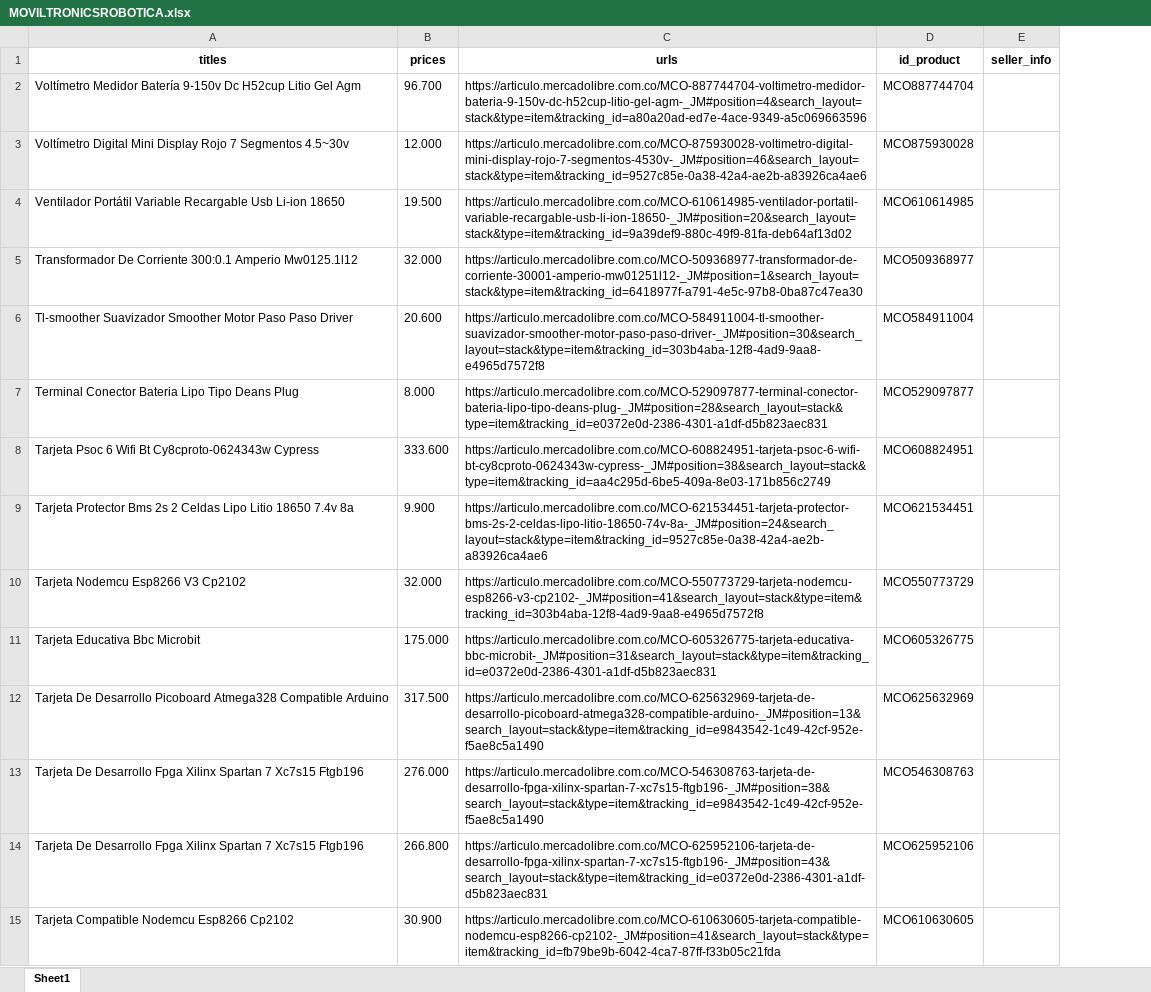
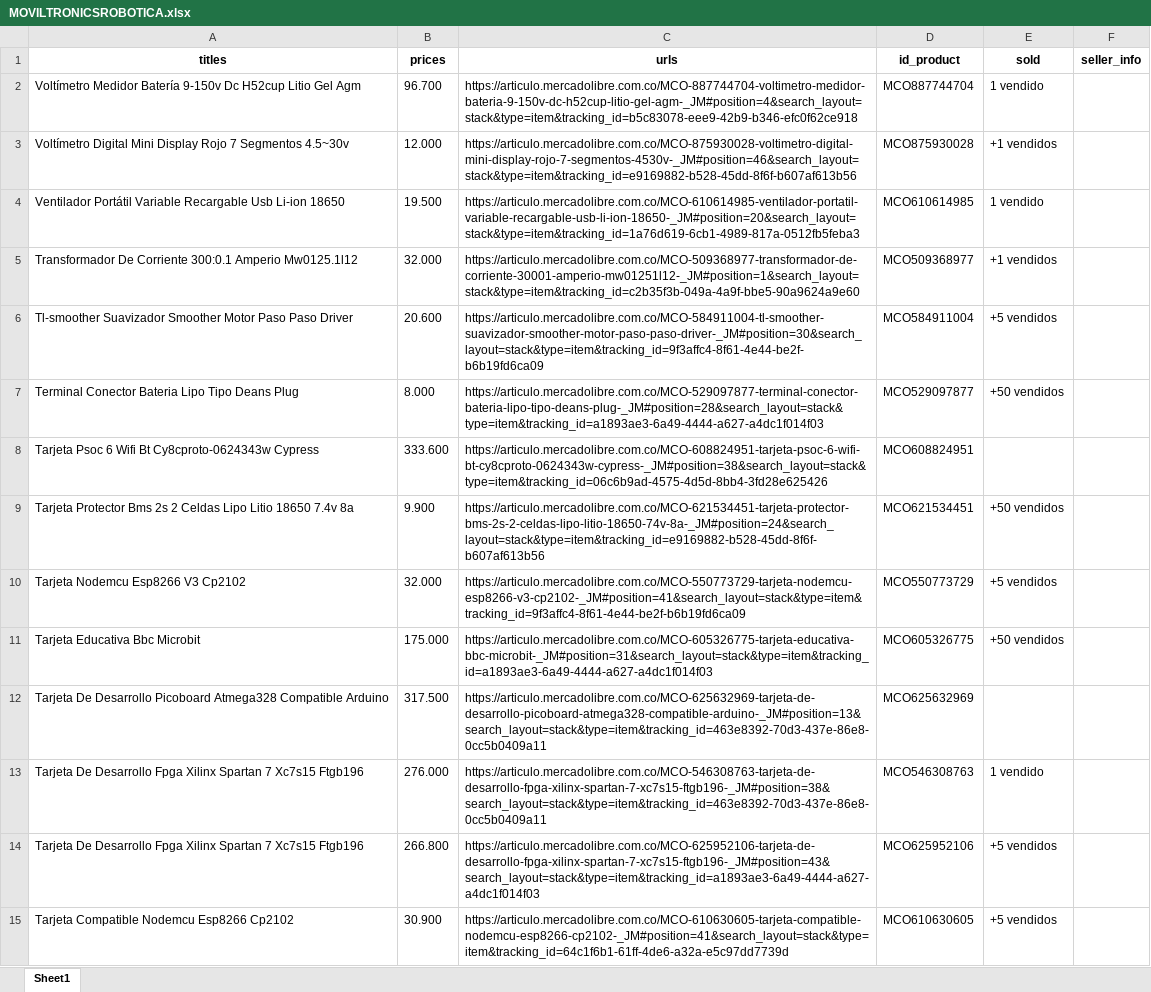
Before and after one commit to AleexAg/scraper-Mercadolibre1.0, an Excel workbook: MOVILTRONICSROBOTICA.xlsx, sheet Sheet1, drawn as a sheet; only a part is shown; values as stored, in another font and other column widths than the file's, no borders; the diff covers the shown part only; the diff names each change by its address in the sheet, - before the commit and + after, or states it on an @@ line.

```diff
--- a/MOVILTRONICSROBOTICA.xlsx (sheet Sheet1)
+++ b/MOVILTRONICSROBOTICA.xlsx (sheet Sheet1)
+column E (sold), rows 2-15: 1 vendido | +1 vendidos | 1 vendido | +1 vendidos | +5 vendidos | +50 vendidos |  | +50 vendidos | +5 vendidos | +50 vendidos |  | 1 vendido | +5 vendidos | +5 vendidos
-C2 (urls): https://articulo.mercadolibre.com.co/MCO-887744704-voltimetro-medidor-bateria-9-150v-dc-h52cup-litio-gel-agm-_JM#position=4&search_layout=stack&type=item&tracking_id=a80a20ad-ed7e-4ace-9349-a5c069663596
+C2 (urls): https://articulo.mercadolibre.com.co/MCO-887744704-voltimetro-medidor-bateria-9-150v-dc-h52cup-litio-gel-agm-_JM#position=4&search_layout=stack&type=item&tracking_id=b5c83078-eee9-42b9-b346-efc0f62ce918
-C3 (urls): https://articulo.mercadolibre.com.co/MCO-875930028-voltimetro-digital-mini-display-rojo-7-segmentos-4530v-_JM#position=46&search_layout=stack&type=item&tracking_id=9527c85e-0a38-42a4-ae2b-a83926ca4ae6
+C3 (urls): https://articulo.mercadolibre.com.co/MCO-875930028-voltimetro-digital-mini-display-rojo-7-segmentos-4530v-_JM#position=46&search_layout=stack&type=item&tracking_id=e9169882-b528-45dd-8f6f-b607af613b56
-C4 (urls): https://articulo.mercadolibre.com.co/MCO-610614985-ventilador-portatil-variable-recargable-usb-li-ion-18650-_JM#position=20&search_layout=stack&type=item&tracking_id=9a39def9-880c-49f9-81fa-deb64af13d02
+C4 (urls): https://articulo.mercadolibre.com.co/MCO-610614985-ventilador-portatil-variable-recargable-usb-li-ion-18650-_JM#position=20&search_layout=stack&type=item&tracking_id=1a76d619-6cb1-4989-817a-0512fb5feba3
-C5 (urls): https://articulo.mercadolibre.com.co/MCO-509368977-transformador-de-corriente-30001-amperio-mw01251l12-_JM#position=1&search_layout=stack&type=item&tracking_id=6418977f-a791-4e5c-97b8-0ba87c47ea30
+C5 (urls): https://articulo.mercadolibre.com.co/MCO-509368977-transformador-de-corriente-30001-amperio-mw01251l12-_JM#position=1&search_layout=stack&type=item&tracking_id=c2b35f3b-049a-4a9f-bbe5-90a9624a9e60
-C6 (urls): https://articulo.mercadolibre.com.co/MCO-584911004-tl-smoother-suavizador-smoother-motor-paso-paso-driver-_JM#position=30&search_layout=stack&type=item&tracking_id=303b4aba-12f8-4ad9-9aa8-e4965d7572f8
+C6 (urls): https://articulo.mercadolibre.com.co/MCO-584911004-tl-smoother-suavizador-smoother-motor-paso-paso-driver-_JM#position=30&search_layout=stack&type=item&tracking_id=9f3affc4-8f61-4e44-be2f-b6b19fd6ca09
-C7 (urls): https://articulo.mercadolibre.com.co/MCO-529097877-terminal-conector-bateria-lipo-tipo-deans-plug-_JM#position=28&search_layout=stack&type=item&tracking_id=e0372e0d-2386-4301-a1df-d5b823aec831
+C7 (urls): https://articulo.mercadolibre.com.co/MCO-529097877-terminal-conector-bateria-lipo-tipo-deans-plug-_JM#position=28&search_layout=stack&type=item&tracking_id=a1893ae3-6a49-4444-a627-a4dc1f014f03
-C8 (urls): https://articulo.mercadolibre.com.co/MCO-608824951-tarjeta-psoc-6-wifi-bt-cy8cproto-0624343w-cypress-_JM#position=38&search_layout=stack&type=item&tracking_id=aa4c295d-6be5-409a-8e03-171b856c2749
+C8 (urls): https://articulo.mercadolibre.com.co/MCO-608824951-tarjeta-psoc-6-wifi-bt-cy8cproto-0624343w-cypress-_JM#position=38&search_layout=stack&type=item&tracking_id=06c6b9ad-4575-4d5d-8bb4-3fd28e625426
-C9 (urls): https://articulo.mercadolibre.com.co/MCO-621534451-tarjeta-protector-bms-2s-2-celdas-lipo-litio-18650-74v-8a-_JM#position=24&search_layout=stack&type=item&tracking_id=9527c85e-0a38-42a4-ae2b-a83926ca4ae6
+C9 (urls): https://articulo.mercadolibre.com.co/MCO-621534451-tarjeta-protector-bms-2s-2-celdas-lipo-litio-18650-74v-8a-_JM#position=24&search_layout=stack&type=item&tracking_id=e9169882-b528-45dd-8f6f-b607af613b56
-C10 (urls): https://articulo.mercadolibre.com.co/MCO-550773729-tarjeta-nodemcu-esp8266-v3-cp2102-_JM#position=41&search_layout=stack&type=item&tracking_id=303b4aba-12f8-4ad9-9aa8-e4965d7572f8
+C10 (urls): https://articulo.mercadolibre.com.co/MCO-550773729-tarjeta-nodemcu-esp8266-v3-cp2102-_JM#position=41&search_layout=stack&type=item&tracking_id=9f3affc4-8f61-4e44-be2f-b6b19fd6ca09
-C11 (urls): https://articulo.mercadolibre.com.co/MCO-605326775-tarjeta-educativa-bbc-microbit-_JM#position=31&search_layout=stack&type=item&tracking_id=e0372e0d-2386-4301-a1df-d5b823aec831
+C11 (urls): https://articulo.mercadolibre.com.co/MCO-605326775-tarjeta-educativa-bbc-microbit-_JM#position=31&search_layout=stack&type=item&tracking_id=a1893ae3-6a49-4444-a627-a4dc1f014f03
-C12 (urls): https://articulo.mercadolibre.com.co/MCO-625632969-tarjeta-de-desarrollo-picoboard-atmega328-compatible-arduino-_JM#position=13&search_layout=stack&type=item&tracking_id=e9843542-1c49-42cf-952e-f5ae8c5a1490
+C12 (urls): https://articulo.mercadolibre.com.co/MCO-625632969-tarjeta-de-desarrollo-picoboard-atmega328-compatible-arduino-_JM#position=13&search_layout=stack&type=item&tracking_id=463e8392-70d3-437e-86e8-0cc5b0409a11
-C13 (urls): https://articulo.mercadolibre.com.co/MCO-546308763-tarjeta-de-desarrollo-fpga-xilinx-spartan-7-xc7s15-ftgb196-_JM#position=38&search_layout=stack&type=item&tracking_id=e9843542-1c49-42cf-952e-f5ae8c5a1490
+C13 (urls): https://articulo.mercadolibre.com.co/MCO-546308763-tarjeta-de-desarrollo-fpga-xilinx-spartan-7-xc7s15-ftgb196-_JM#position=38&search_layout=stack&type=item&tracking_id=463e8392-70d3-437e-86e8-0cc5b0409a11
-C14 (urls): https://articulo.mercadolibre.com.co/MCO-625952106-tarjeta-de-desarrollo-fpga-xilinx-spartan-7-xc7s15-ftgb196-_JM#position=43&search_layout=stack&type=item&tracking_id=e0372e0d-2386-4301-a1df-d5b823aec831
+C14 (urls): https://articulo.mercadolibre.com.co/MCO-625952106-tarjeta-de-desarrollo-fpga-xilinx-spartan-7-xc7s15-ftgb196-_JM#position=43&search_layout=stack&type=item&tracking_id=a1893ae3-6a49-4444-a627-a4dc1f014f03
-C15 (urls): https://articulo.mercadolibre.com.co/MCO-610630605-tarjeta-compatible-nodemcu-esp8266-cp2102-_JM#position=41&search_layout=stack&type=item&tracking_id=fb79be9b-6042-4ca7-87ff-f33b05c21fda
+C15 (urls): https://articulo.mercadolibre.com.co/MCO-610630605-tarjeta-compatible-nodemcu-esp8266-cp2102-_JM#position=41&search_layout=stack&type=item&tracking_id=64c1f6b1-61ff-4de6-a32a-e5c97dd7739d
```
Also changed, not shown: 382 edited cells elsewhere in this sheet, 1 other file.
